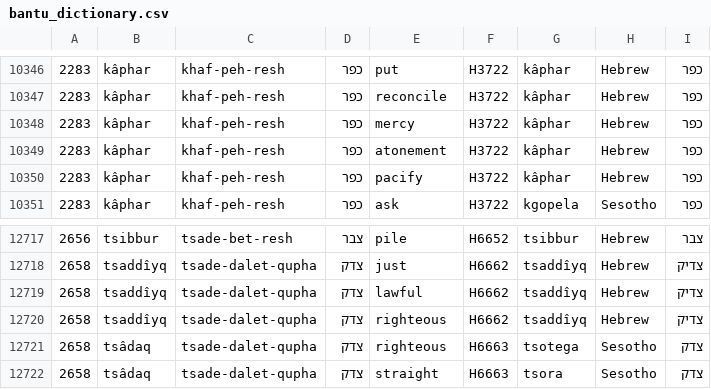
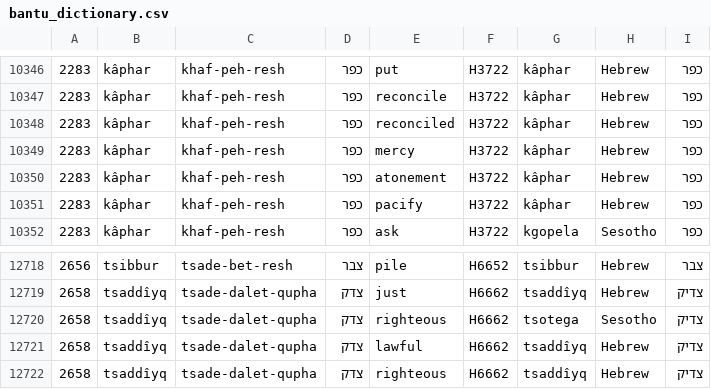
Before and after one commit to andrewkekana1972/AncientWordExplorer, a CSV file: bantu_dictionary.csv, drawn as a sheet; only a part is shown, gaps mark what is left out; the shorter side is filled out with more unchanged rows; the diff names each change by its address in the sheet, - before the commit and + after, or states it on an @@ line.

Commit message:
Add files via upload

```diff
--- a/bantu_dictionary.csv
+++ b/bantu_dictionary.csv
+row 10348: 2283 | kâphar | khaf-peh-resh | כפר | reconciled | H3722 | kâphar | Hebrew | כפר
+row 12720: 2658 | tsaddîyq | tsade-dalet-qupha | צדק | righteous | H6662 | tsotega | Sesotho | צדיק
```
